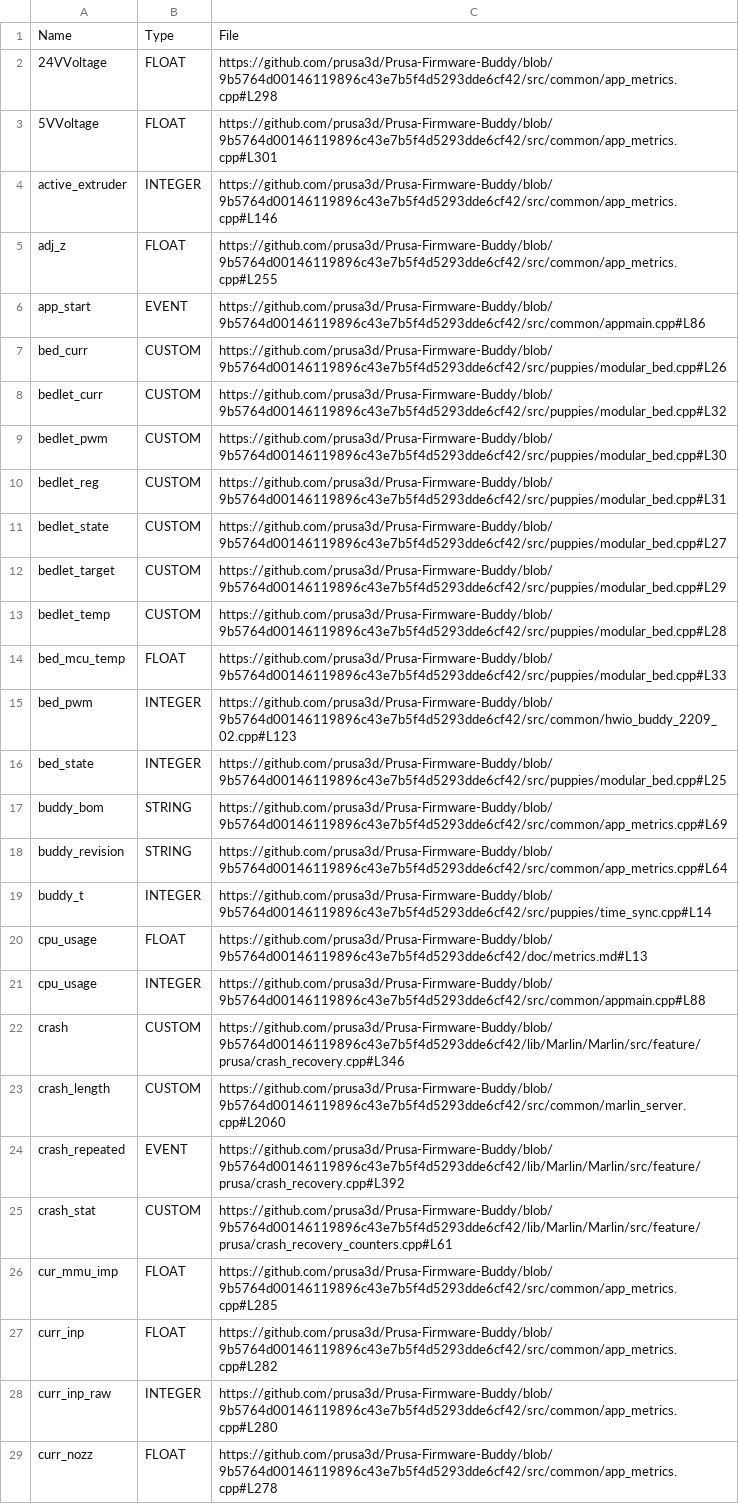
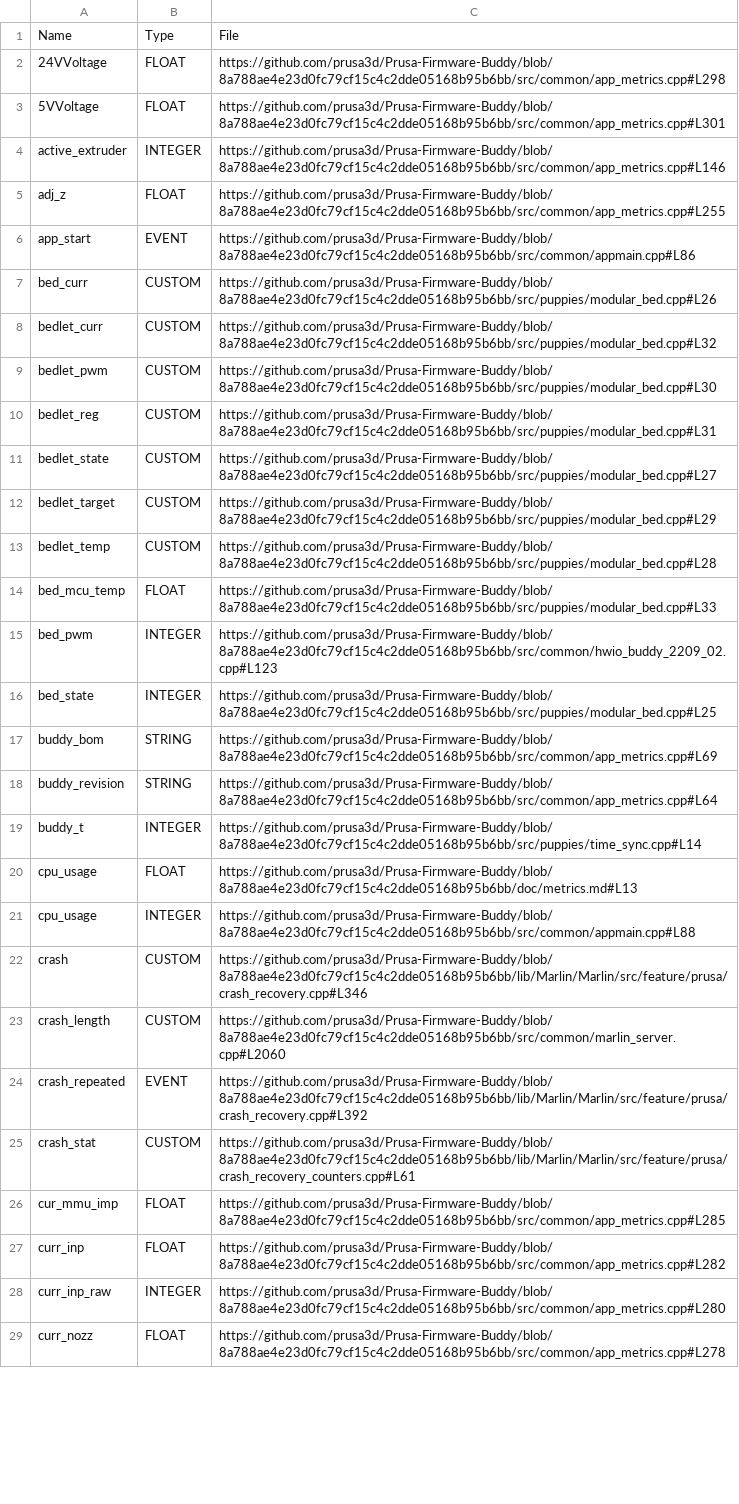
Before and after one commit to nvtkaszpir/3d-print, a CSV file: prusa3d-metrics-list/metrics.csv, drawn as a sheet; only a part is shown; the diff covers the shown part only; the diff names each change by its address in the sheet, - before the commit and + after, or states it on an @@ line.

Commit message:
Update prusa3d-metrics-list

```diff
--- a/prusa3d-metrics-list/metrics.csv
+++ b/prusa3d-metrics-list/metrics.csv
-C2: https://github.com/prusa3d/Prusa-Firmware-Buddy/blob/9b5764d00146119896c43e7b5f4d5293dde6cf42/src/common/app_metrics.cpp#L298
+C2: https://github.com/prusa3d/Prusa-Firmware-Buddy/blob/8a788ae4e23d0fc79cf15c4c2dde05168b95b6bb/src/common/app_metrics.cpp#L298
-C3: https://github.com/prusa3d/Prusa-Firmware-Buddy/blob/9b5764d00146119896c43e7b5f4d5293dde6cf42/src/common/app_metrics.cpp#L301
+C3: https://github.com/prusa3d/Prusa-Firmware-Buddy/blob/8a788ae4e23d0fc79cf15c4c2dde05168b95b6bb/src/common/app_metrics.cpp#L301
-C4: https://github.com/prusa3d/Prusa-Firmware-Buddy/blob/9b5764d00146119896c43e7b5f4d5293dde6cf42/src/common/app_metrics.cpp#L146
+C4: https://github.com/prusa3d/Prusa-Firmware-Buddy/blob/8a788ae4e23d0fc79cf15c4c2dde05168b95b6bb/src/common/app_metrics.cpp#L146
-C5: https://github.com/prusa3d/Prusa-Firmware-Buddy/blob/9b5764d00146119896c43e7b5f4d5293dde6cf42/src/common/app_metrics.cpp#L255
+C5: https://github.com/prusa3d/Prusa-Firmware-Buddy/blob/8a788ae4e23d0fc79cf15c4c2dde05168b95b6bb/src/common/app_metrics.cpp#L255
-C6: https://github.com/prusa3d/Prusa-Firmware-Buddy/blob/9b5764d00146119896c43e7b5f4d5293dde6cf42/src/common/appmain.cpp#L86
+C6: https://github.com/prusa3d/Prusa-Firmware-Buddy/blob/8a788ae4e23d0fc79cf15c4c2dde05168b95b6bb/src/common/appmain.cpp#L86
-C7: https://github.com/prusa3d/Prusa-Firmware-Buddy/blob/9b5764d00146119896c43e7b5f4d5293dde6cf42/src/puppies/modular_bed.cpp#L26
+C7: https://github.com/prusa3d/Prusa-Firmware-Buddy/blob/8a788ae4e23d0fc79cf15c4c2dde05168b95b6bb/src/puppies/modular_bed.cpp#L26
-C8: https://github.com/prusa3d/Prusa-Firmware-Buddy/blob/9b5764d00146119896c43e7b5f4d5293dde6cf42/src/puppies/modular_bed.cpp#L32
+C8: https://github.com/prusa3d/Prusa-Firmware-Buddy/blob/8a788ae4e23d0fc79cf15c4c2dde05168b95b6bb/src/puppies/modular_bed.cpp#L32
-C9: https://github.com/prusa3d/Prusa-Firmware-Buddy/blob/9b5764d00146119896c43e7b5f4d5293dde6cf42/src/puppies/modular_bed.cpp#L30
+C9: https://github.com/prusa3d/Prusa-Firmware-Buddy/blob/8a788ae4e23d0fc79cf15c4c2dde05168b95b6bb/src/puppies/modular_bed.cpp#L30
-C10: https://github.com/prusa3d/Prusa-Firmware-Buddy/blob/9b5764d00146119896c43e7b5f4d5293dde6cf42/src/puppies/modular_bed.cpp#L31
+C10: https://github.com/prusa3d/Prusa-Firmware-Buddy/blob/8a788ae4e23d0fc79cf15c4c2dde05168b95b6bb/src/puppies/modular_bed.cpp#L31
-C11: https://github.com/prusa3d/Prusa-Firmware-Buddy/blob/9b5764d00146119896c43e7b5f4d5293dde6cf42/src/puppies/modular_bed.cpp#L27
+C11: https://github.com/prusa3d/Prusa-Firmware-Buddy/blob/8a788ae4e23d0fc79cf15c4c2dde05168b95b6bb/src/puppies/modular_bed.cpp#L27
-C12: https://github.com/prusa3d/Prusa-Firmware-Buddy/blob/9b5764d00146119896c43e7b5f4d5293dde6cf42/src/puppies/modular_bed.cpp#L29
+C12: https://github.com/prusa3d/Prusa-Firmware-Buddy/blob/8a788ae4e23d0fc79cf15c4c2dde05168b95b6bb/src/puppies/modular_bed.cpp#L29
-C13: https://github.com/prusa3d/Prusa-Firmware-Buddy/blob/9b5764d00146119896c43e7b5f4d5293dde6cf42/src/puppies/modular_bed.cpp#L28
+C13: https://github.com/prusa3d/Prusa-Firmware-Buddy/blob/8a788ae4e23d0fc79cf15c4c2dde05168b95b6bb/src/puppies/modular_bed.cpp#L28
-C14: https://github.com/prusa3d/Prusa-Firmware-Buddy/blob/9b5764d00146119896c43e7b5f4d5293dde6cf42/src/puppies/modular_bed.cpp#L33
+C14: https://github.com/prusa3d/Prusa-Firmware-Buddy/blob/8a788ae4e23d0fc79cf15c4c2dde05168b95b6bb/src/puppies/modular_bed.cpp#L33
-C15: https://github.com/prusa3d/Prusa-Firmware-Buddy/blob/9b5764d00146119896c43e7b5f4d5293dde6cf42/src/common/hwio_buddy_2209_02.cpp#L123
+C15: https://github.com/prusa3d/Prusa-Firmware-Buddy/blob/8a788ae4e23d0fc79cf15c4c2dde05168b95b6bb/src/common/hwio_buddy_2209_02.cpp#L123
-C16: https://github.com/prusa3d/Prusa-Firmware-Buddy/blob/9b5764d00146119896c43e7b5f4d5293dde6cf42/src/puppies/modular_bed.cpp#L25
+C16: https://github.com/prusa3d/Prusa-Firmware-Buddy/blob/8a788ae4e23d0fc79cf15c4c2dde05168b95b6bb/src/puppies/modular_bed.cpp#L25
-C17: https://github.com/prusa3d/Prusa-Firmware-Buddy/blob/9b5764d00146119896c43e7b5f4d5293dde6cf42/src/common/app_metrics.cpp#L69
+C17: https://github.com/prusa3d/Prusa-Firmware-Buddy/blob/8a788ae4e23d0fc79cf15c4c2dde05168b95b6bb/src/common/app_metrics.cpp#L69
-C18: https://github.com/prusa3d/Prusa-Firmware-Buddy/blob/9b5764d00146119896c43e7b5f4d5293dde6cf42/src/common/app_metrics.cpp#L64
+C18: https://github.com/prusa3d/Prusa-Firmware-Buddy/blob/8a788ae4e23d0fc79cf15c4c2dde05168b95b6bb/src/common/app_metrics.cpp#L64
-C19: https://github.com/prusa3d/Prusa-Firmware-Buddy/blob/9b5764d00146119896c43e7b5f4d5293dde6cf42/src/puppies/time_sync.cpp#L14
+C19: https://github.com/prusa3d/Prusa-Firmware-Buddy/blob/8a788ae4e23d0fc79cf15c4c2dde05168b95b6bb/src/puppies/time_sync.cpp#L14
-C20: https://github.com/prusa3d/Prusa-Firmware-Buddy/blob/9b5764d00146119896c43e7b5f4d5293dde6cf42/doc/metrics.md#L13
+C20: https://github.com/prusa3d/Prusa-Firmware-Buddy/blob/8a788ae4e23d0fc79cf15c4c2dde05168b95b6bb/doc/metrics.md#L13
-C21: https://github.com/prusa3d/Prusa-Firmware-Buddy/blob/9b5764d00146119896c43e7b5f4d5293dde6cf42/src/common/appmain.cpp#L88
+C21: https://github.com/prusa3d/Prusa-Firmware-Buddy/blob/8a788ae4e23d0fc79cf15c4c2dde05168b95b6bb/src/common/appmain.cpp#L88
-C22: https://github.com/prusa3d/Prusa-Firmware-Buddy/blob/9b5764d00146119896c43e7b5f4d5293dde6cf42/lib/Marlin/Marlin/src/feature/prusa/crash_recovery.cpp#L346
+C22: https://github.com/prusa3d/Prusa-Firmware-Buddy/blob/8a788ae4e23d0fc79cf15c4c2dde05168b95b6bb/lib/Marlin/Marlin/src/feature/prusa/crash_recovery.cpp#L346
-C23: https://github.com/prusa3d/Prusa-Firmware-Buddy/blob/9b5764d00146119896c43e7b5f4d5293dde6cf42/src/common/marlin_server.cpp#L2060
+C23: https://github.com/prusa3d/Prusa-Firmware-Buddy/blob/8a788ae4e23d0fc79cf15c4c2dde05168b95b6bb/src/common/marlin_server.cpp#L2060
-C24: https://github.com/prusa3d/Prusa-Firmware-Buddy/blob/9b5764d00146119896c43e7b5f4d5293dde6cf42/lib/Marlin/Marlin/src/feature/prusa/crash_recovery.cpp#L392
+C24: https://github.com/prusa3d/Prusa-Firmware-Buddy/blob/8a788ae4e23d0fc79cf15c4c2dde05168b95b6bb/lib/Marlin/Marlin/src/feature/prusa/crash_recovery.cpp#L392
-C25: https://github.com/prusa3d/Prusa-Firmware-Buddy/blob/9b5764d00146119896c43e7b5f4d5293dde6cf42/lib/Marlin/Marlin/src/feature/prusa/crash_recovery_counters.cpp#L61
+C25: https://github.com/prusa3d/Prusa-Firmware-Buddy/blob/8a788ae4e23d0fc79cf15c4c2dde05168b95b6bb/lib/Marlin/Marlin/src/feature/prusa/crash_recovery_counters.cpp#L61
-C26: https://github.com/prusa3d/Prusa-Firmware-Buddy/blob/9b5764d00146119896c43e7b5f4d5293dde6cf42/src/common/app_metrics.cpp#L285
+C26: https://github.com/prusa3d/Prusa-Firmware-Buddy/blob/8a788ae4e23d0fc79cf15c4c2dde05168b95b6bb/src/common/app_metrics.cpp#L285
-C27: https://github.com/prusa3d/Prusa-Firmware-Buddy/blob/9b5764d00146119896c43e7b5f4d5293dde6cf42/src/common/app_metrics.cpp#L282
+C27: https://github.com/prusa3d/Prusa-Firmware-Buddy/blob/8a788ae4e23d0fc79cf15c4c2dde05168b95b6bb/src/common/app_metrics.cpp#L282
-C28: https://github.com/prusa3d/Prusa-Firmware-Buddy/blob/9b5764d00146119896c43e7b5f4d5293dde6cf42/src/common/app_metrics.cpp#L280
+C28: https://github.com/prusa3d/Prusa-Firmware-Buddy/blob/8a788ae4e23d0fc79cf15c4c2dde05168b95b6bb/src/common/app_metrics.cpp#L280
-C29: https://github.com/prusa3d/Prusa-Firmware-Buddy/blob/9b5764d00146119896c43e7b5f4d5293dde6cf42/src/common/app_metrics.cpp#L278
+C29: https://github.com/prusa3d/Prusa-Firmware-Buddy/blob/8a788ae4e23d0fc79cf15c4c2dde05168b95b6bb/src/common/app_metrics.cpp#L278
```
Also changed, not shown: 116 edited cells elsewhere in this file, 2 other files.
